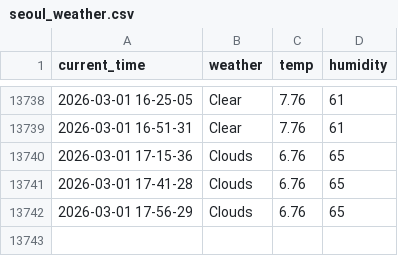
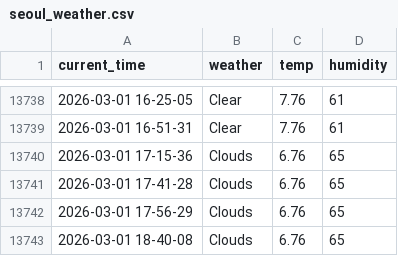
Before and after one commit to yakgwa/Seoul_weather_5_m, a CSV file: seoul_weather.csv, drawn as a sheet; only a part is shown, gaps mark what is left out.

```diff
--- a/seoul_weather.csv
+++ b/seoul_weather.csv
@@ -13742 +13742,2 @@ current_time,weather,temp,humidity
 2026-03-01 17-56-29,Clouds,6.76,65
+2026-03-01 18-40-08,Clouds,6.76,65
```
